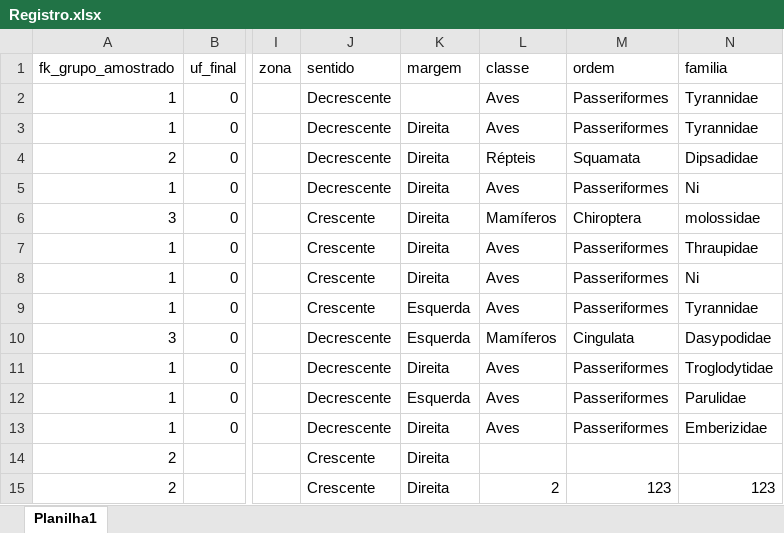
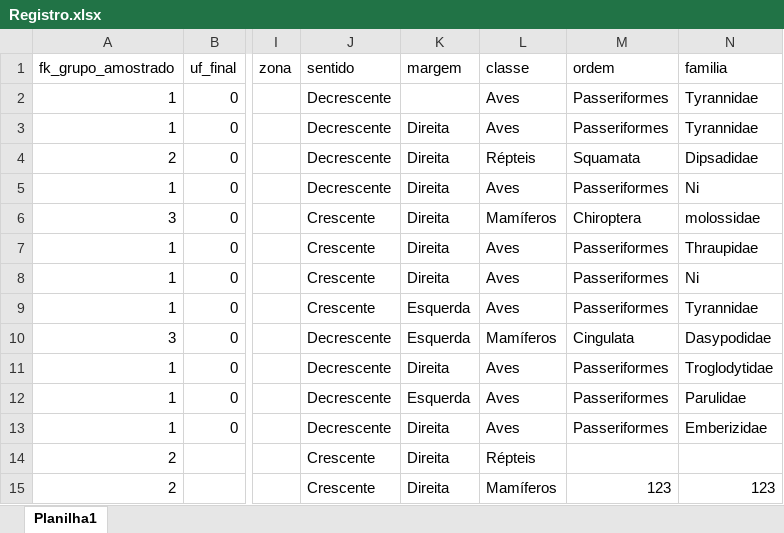
Before and after one commit to rhuancarlo26/sgc_developer, an Excel workbook: public/file/Servico/MonAtpFauna/Registro.xlsx, sheet Planilha1, drawn as a sheet; only a part is shown, gaps mark what is left out; values as stored, in another font and other column widths than the file's, no borders; table styles not drawn; the diff names each change by its address in the sheet, - before the commit and + after, or states it on an @@ line.

```diff
--- a/public/file/Servico/MonAtpFauna/Registro.xlsx (sheet Planilha1)
+++ b/public/file/Servico/MonAtpFauna/Registro.xlsx (sheet Planilha1)
-L14 (classe): (empty)
+L14 (classe): Répteis
-L15 (classe): 2
+L15 (classe): Mamíferos
```
Also changed, not shown: 3 other files.
